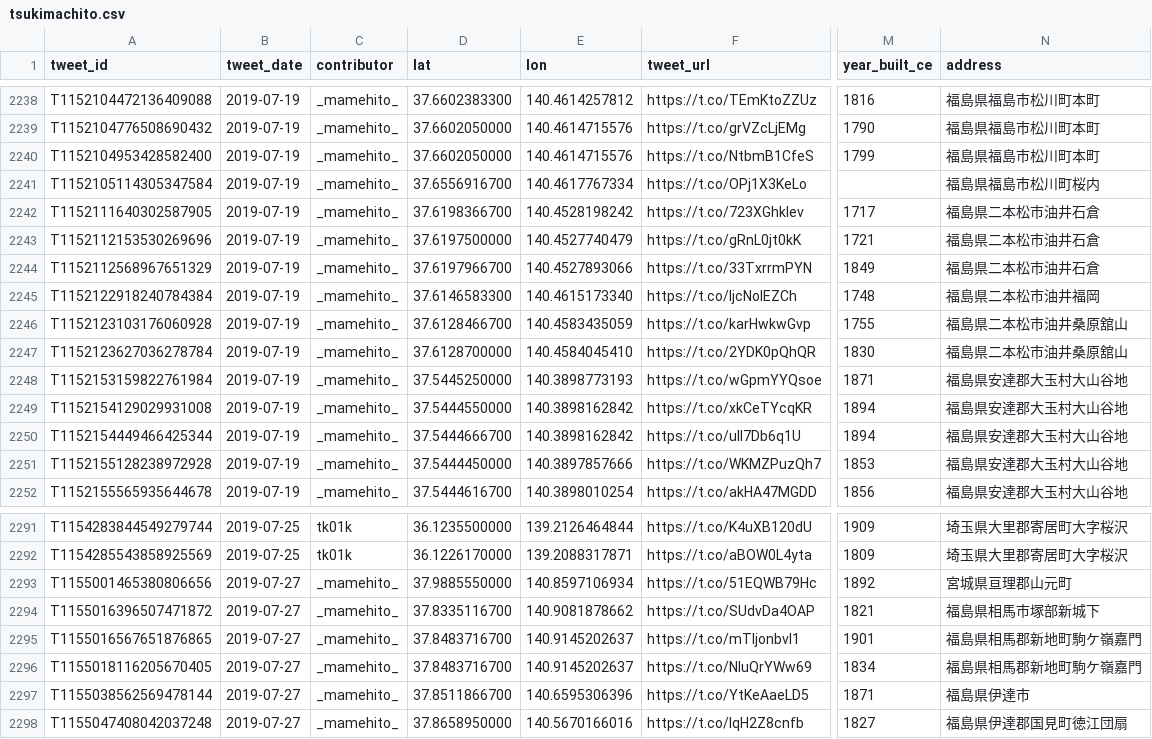
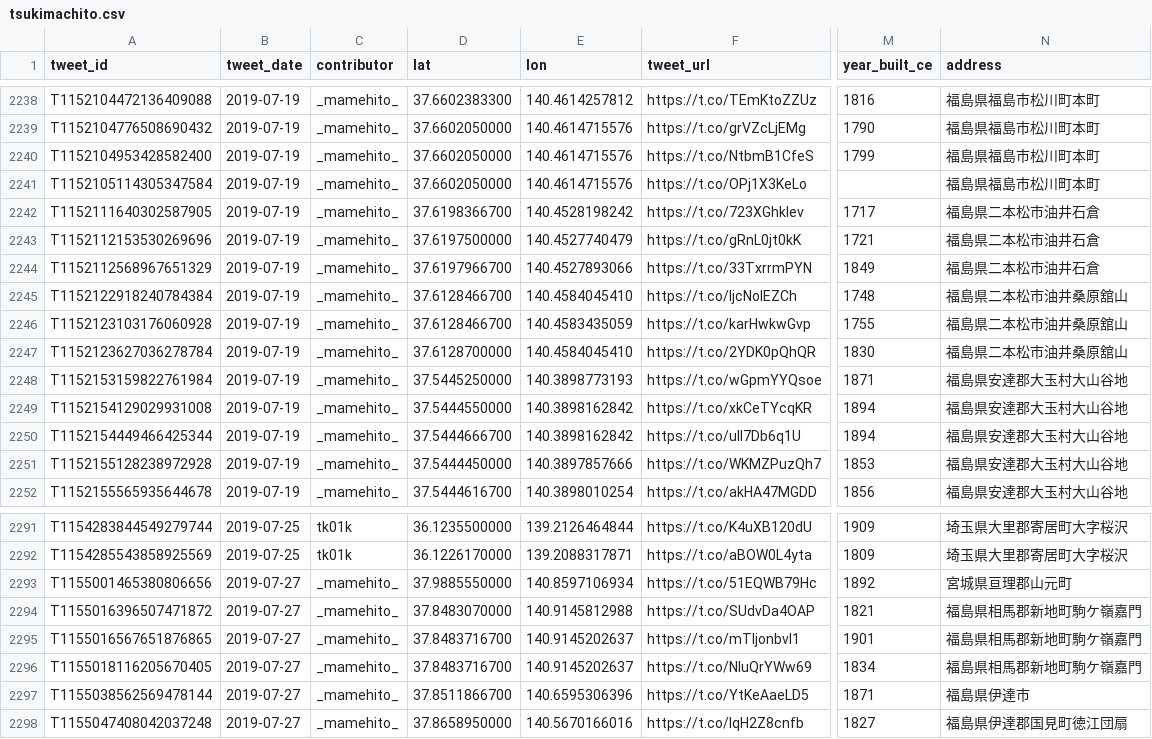
Before and after one commit to midoriit/tsukimachito, a CSV file: tsukimachito.csv, drawn as a sheet; only a part is shown, gaps mark what is left out; the diff names each change by its address in the sheet, - before the commit and + after, or states it on an @@ line.

```diff
--- a/tsukimachito.csv
+++ b/tsukimachito.csv
-D2241 (lat): 37.6556916700
+D2241 (lat): 37.6602050000
-E2241 (lon): 140.4617767334
+E2241 (lon): 140.4614715576
-N2241 (address): 福島県福島市松川町桜内
+N2241 (address): 福島県福島市松川町本町
-D2245 (lat): 37.6146583300
+D2245 (lat): 37.6128466700
-E2245 (lon): 140.4615173340
+E2245 (lon): 140.4584045410
-N2245 (address): 福島県二本松市油井福岡
+N2245 (address): 福島県二本松市油井桑原舘山
-D2294 (lat): 37.8335116700
+D2294 (lat): 37.8483070000
-E2294 (lon): 140.9081878662
+E2294 (lon): 140.9145812988
-N2294 (address): 福島県相馬市塚部新城下
+N2294 (address): 福島県相馬郡新地町駒ケ嶺嘉門
```
Also changed, not shown: 2 other files.
